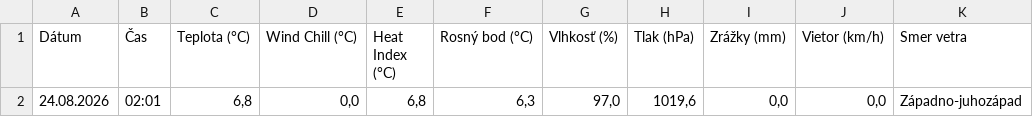
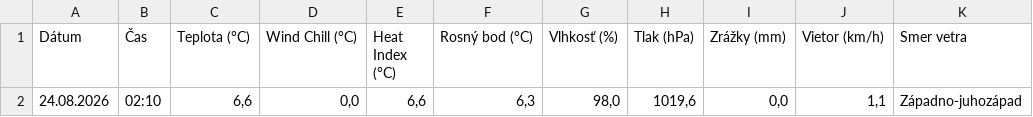
Before and after one commit to dafecko/Puste_Pole_Meteo, a CSV file: meteo_aktualne.csv, drawn as a sheet; only a part is shown; the diff names each change by its address in the sheet, - before the commit and + after, or states it on an @@ line.

```diff
--- a/meteo_aktualne.csv
+++ b/meteo_aktualne.csv
-B2 (Čas): 02:01
+B2 (Čas): 02:10
-C2 (Teplota (°C)): 6,8
+C2 (Teplota (°C)): 6,6
-E2 (Heat Index (°C)): 6,8
+E2 (Heat Index (°C)): 6,6
-G2 (Vlhkosť (%)): 97,0
+G2 (Vlhkosť (%)): 98,0
-J2 (Vietor (km/h)): 0,0
+J2 (Vietor (km/h)): 1,1
```
